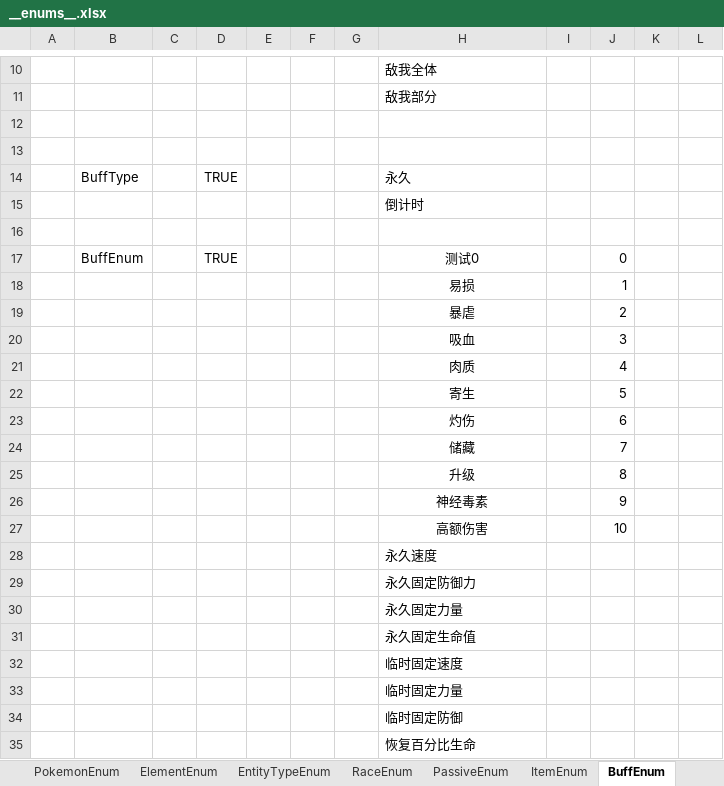
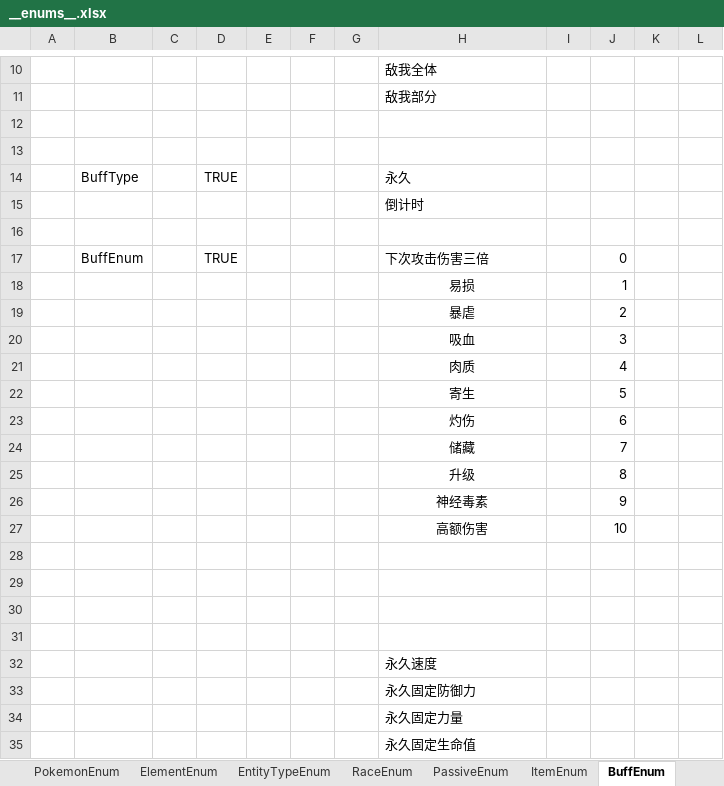
Before and after one commit to Unity-Devlop/Project-SS, an Excel workbook: Excel/Datas/__enums__.xlsx, sheet BuffEnum, drawn as a sheet; only a part is shown, gaps mark what is left out; the shorter side is filled out with more unchanged rows; values as stored, in another font and other column widths than the file's, no borders; the diff names each change by its address in the sheet, - before the commit and + after, or states it on an @@ line.

```diff
--- a/Excel/Datas/__enums__.xlsx (sheet BuffEnum)
+++ b/Excel/Datas/__enums__.xlsx (sheet BuffEnum)
-H17: 测试0
+H17: 下次攻击伤害三倍
-H17 alignment: center
+H17 alignment: left
+row 28: (empty)
+row 29: (empty)
+row 30: (empty)
+row 31: (empty)
```
Also changed, not shown: Excel/Datas/buff.xlsx, Excel/Datas/item.xlsx, 15 other files.
